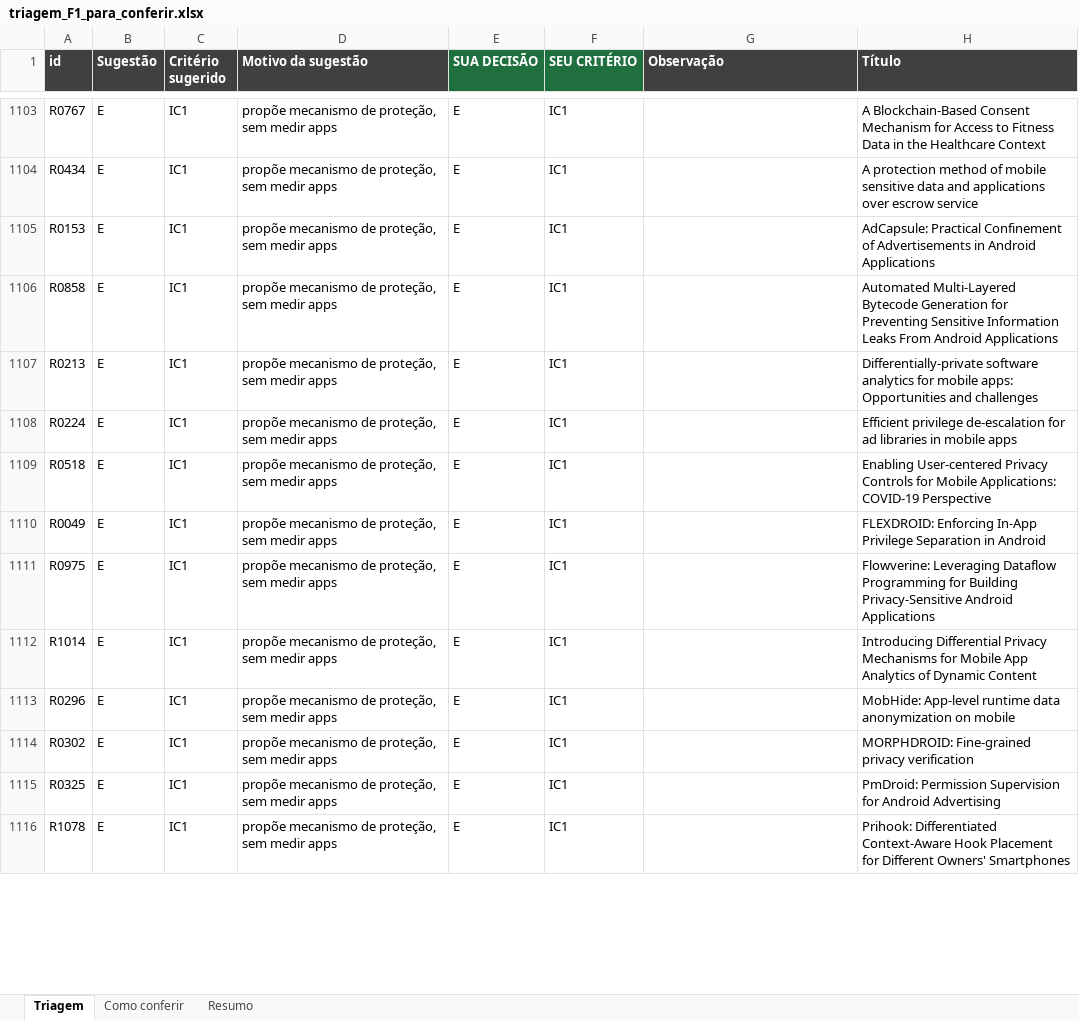
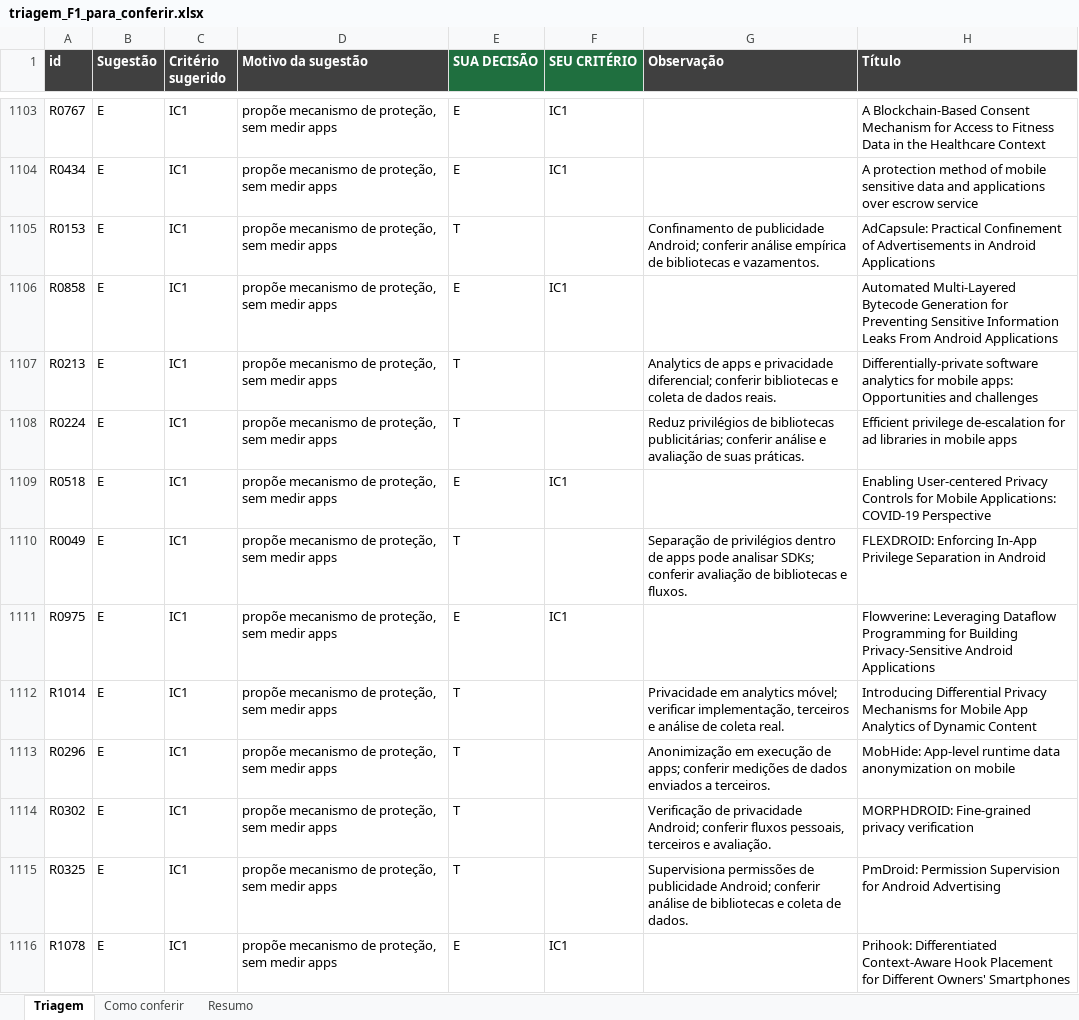
Before and after one commit to ClaudioAMF1/TCC, an Excel workbook: dados/revisao/triagem_F1_para_conferir.xlsx, sheet Triagem, drawn as a sheet; only a part is shown, gaps mark what is left out; values as stored, in another font and other column widths than the file's, no borders; conditional formats not drawn; the diff covers the shown part only; the diff names each change by its address in the sheet, - before the commit and + after, or states it on an @@ line.

```diff
--- a/dados/revisao/triagem_F1_para_conferir.xlsx (sheet Triagem)
+++ b/dados/revisao/triagem_F1_para_conferir.xlsx (sheet Triagem)
-E1105 (SUA DECISÃO): E
+E1105 (SUA DECISÃO): T
-F1105 (SEU CRITÉRIO): IC1
+F1105 (SEU CRITÉRIO): (empty)
-G1105 (Observação): (empty)
+G1105 (Observação): Confinamento de publicidade Android; conferir análise empírica de bibliotecas e vazamentos.
-E1107:E1108 (SUA DECISÃO): E
+E1107:E1108 (SUA DECISÃO): T
-F1107:F1108 (SEU CRITÉRIO): IC1
+F1107:F1108 (SEU CRITÉRIO): (empty)
-G1107 (Observação): (empty)
+G1107 (Observação): Analytics de apps e privacidade diferencial; conferir bibliotecas e coleta de dados reais.
-G1108 (Observação): (empty)
+G1108 (Observação): Reduz privilégios de bibliotecas publicitárias; conferir análise e avaliação de suas práticas.
-E1110 (SUA DECISÃO): E
+E1110 (SUA DECISÃO): T
-F1110 (SEU CRITÉRIO): IC1
+F1110 (SEU CRITÉRIO): (empty)
-G1110 (Observação): (empty)
+G1110 (Observação): Separação de privilégios dentro de apps pode analisar SDKs; conferir avaliação de bibliotecas e fluxos.
-E1112:E1115 (SUA DECISÃO): E
+E1112:E1115 (SUA DECISÃO): T
-F1112:F1115 (SEU CRITÉRIO): IC1
+F1112:F1115 (SEU CRITÉRIO): (empty)
-G1112 (Observação): (empty)
+G1112 (Observação): Privacidade em analytics móvel; verificar implementação, terceiros e análise de coleta real.
-G1113 (Observação): (empty)
+G1113 (Observação): Anonimização em execução de apps; conferir medições de dados enviados a terceiros.
-G1114 (Observação): (empty)
+G1114 (Observação): Verificação de privacidade Android; conferir fluxos pessoais, terceiros e avaliação.
-G1115 (Observação): (empty)
+G1115 (Observação): Supervisiona permissões de publicidade Android; conferir análise de bibliotecas e coleta de dados.
```
Also changed, not shown: 402 edited cells elsewhere in this sheet, dados/classificacao_396_para_conferir.xlsx.
